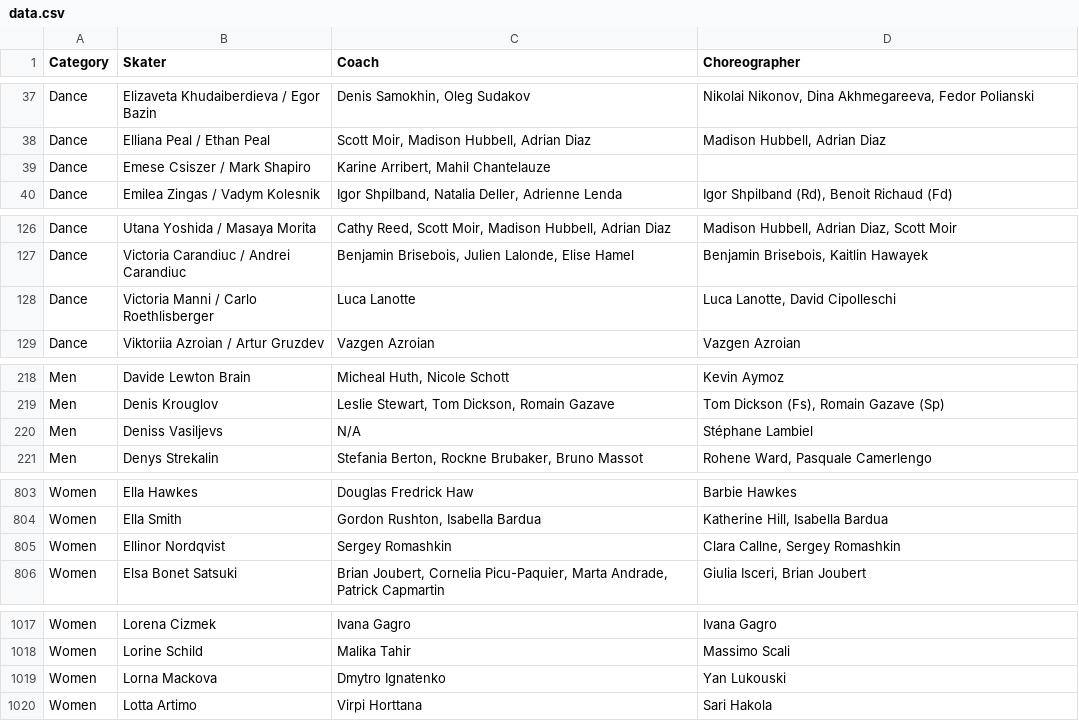
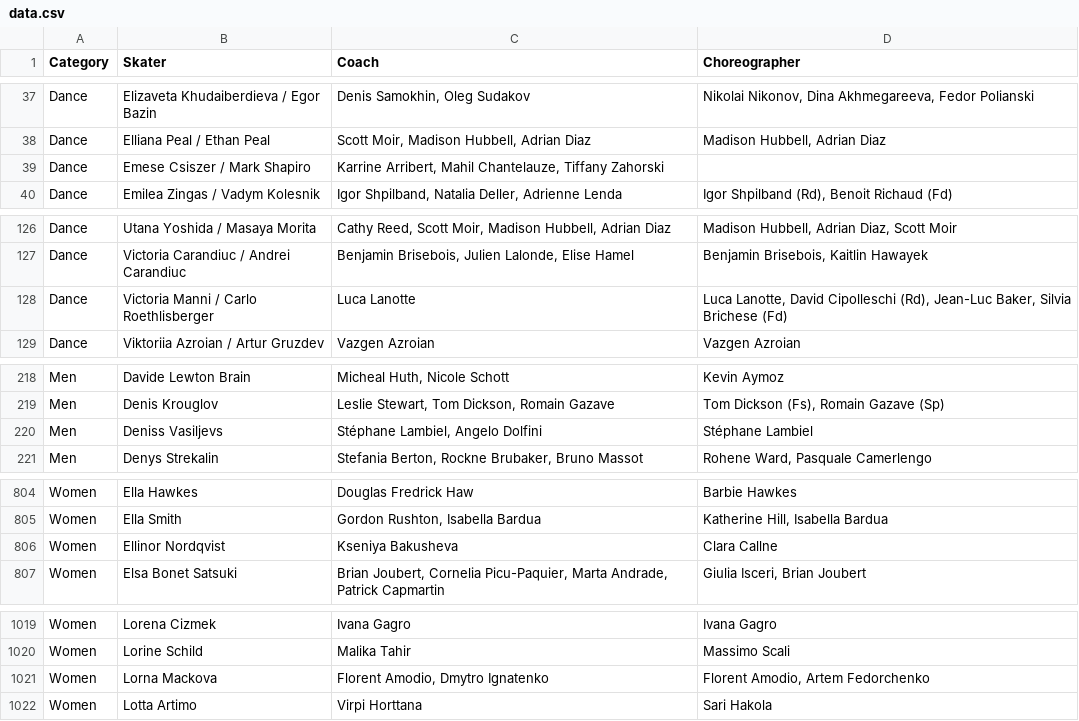
Before and after one commit to edomt/isu-data, a CSV file: data.csv, drawn as a sheet; only a part is shown, gaps mark what is left out; the diff covers the shown part only.

```diff
--- a/data.csv
+++ b/data.csv
@@ -38,3 +38,3 @@ Dance,Elizaveta Khudaiberdieva / Egor Bazin,"Denis Samokhin, Oleg Sudakov","Niko
 Dance,Elliana Peal / Ethan Peal,"Scott Moir, Madison Hubbell, Adrian Diaz","Madison Hubbell, Adrian Diaz"
-Dance,Emese Csiszer / Mark Shapiro,"Karine Arribert, Mahil Chantelauze",
+Dance,Emese Csiszer / Mark Shapiro,"Karrine Arribert, Mahil Chantelauze, Tiffany Zahorski",
 Dance,Emilea Zingas / Vadym Kolesnik,"Igor Shpilband, Natalia Deller, Adrienne Lenda","Igor Shpilband (Rd), Benoit Richaud (Fd)"
@@ -127,3 +127,3 @@ Dance,Utana Yoshida / Masaya Morita,"Cathy Reed, Scott Moir, Madison Hubbell, Ad
 Dance,Victoria Carandiuc / Andrei Carandiuc,"Benjamin Brisebois, Julien Lalonde, Elise Hamel","Benjamin Brisebois, Kaitlin Hawayek"
-Dance,Victoria Manni / Carlo Roethlisberger,Luca Lanotte,"Luca Lanotte, David Cipolleschi"
+Dance,Victoria Manni / Carlo Roethlisberger,Luca Lanotte,"Luca Lanotte, David Cipolleschi (Rd),  Jean-Luc Baker, Silvia Brichese (Fd)"
 Dance,Viktoriia Azroian / Artur Gruzdev,Vazgen Azroian,Vazgen Azroian
@@ -219,3 +219,3 @@ Men,Davide Lewton Brain,"Micheal Huth, Nicole Schott",Kevin Aymoz
 Men,Denis Krouglov,"Leslie Stewart, Tom Dickson, Romain Gazave","Tom Dickson (Fs), Romain Gazave (Sp)"
-Men,Deniss Vasiljevs,N/A,Stéphane Lambiel
+Men,Deniss Vasiljevs,"Stéphane Lambiel, Angelo Dolfini",Stéphane Lambiel
 Men,Denys Strekalin,"Stefania Berton, Rockne Brubaker, Bruno Massot","Rohene Ward, Pasquale Camerlengo"
@@ -804,3 +805,3 @@ Women,Ella Hawkes,Douglas Fredrick Haw,Barbie Hawkes
 Women,Ella Smith,"Gordon Rushton, Isabella Bardua","Katherine Hill, Isabella Bardua"
-Women,Ellinor Nordqvist,Sergey Romashkin,"Clara Callne, Sergey Romashkin"
+Women,Ellinor Nordqvist,Kseniya Bakusheva,Clara Callne
 Women,Elsa Bonet Satsuki,"Brian Joubert, Cornelia Picu-Paquier, Marta Andrade, Patrick Capmartin","Giulia Isceri, Brian Joubert"
@@ -1018,3 +1020,3 @@ Women,Lorena Cizmek,Ivana Gagro,Ivana Gagro
 Women,Lorine Schild,Malika Tahir,Massimo Scali
-Women,Lorna Mackova,Dmytro Ignatenko,Yan Lukouski
+Women,Lorna Mackova,"Florent Amodio, Dmytro Ignatenko","Florent Amodio, Artem Fedorchenko"
 Women,Lotta Artimo,Virpi Horttana,Sari Hakola
```
Also changed, not shown: 4 added rows and 6 edited cells elsewhere in this file.
